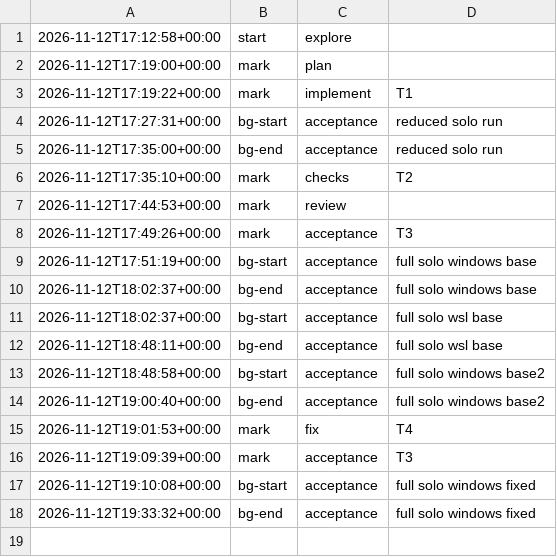
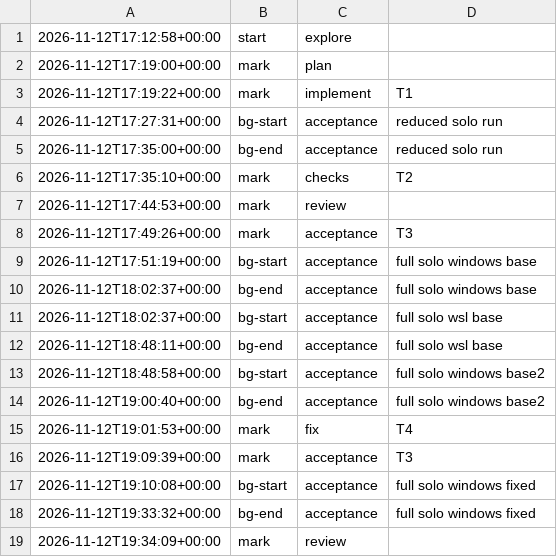
Before and after one commit to jesuslpm/Krummi, a TSV file: odd/tasks/benchmark-krummi-voron-phases.tsv, drawn as a sheet.

```diff
--- a/odd/tasks/benchmark-krummi-voron-phases.tsv
+++ b/odd/tasks/benchmark-krummi-voron-phases.tsv
@@ -18 +18,2 @@
 2026-11-12T19:33:32+00:00	bg-end	acceptance	full solo windows fixed
+2026-11-12T19:34:09+00:00	mark	review	
```
Also changed, not shown: 2 other files.
